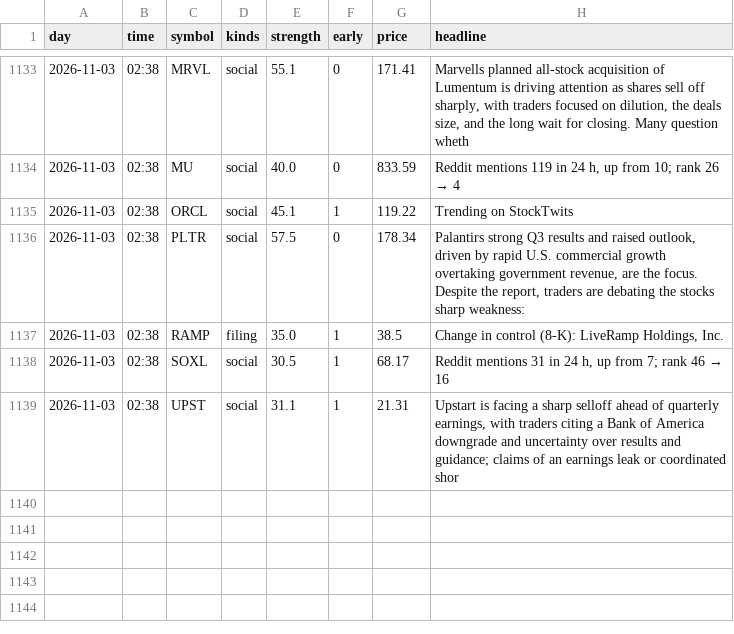
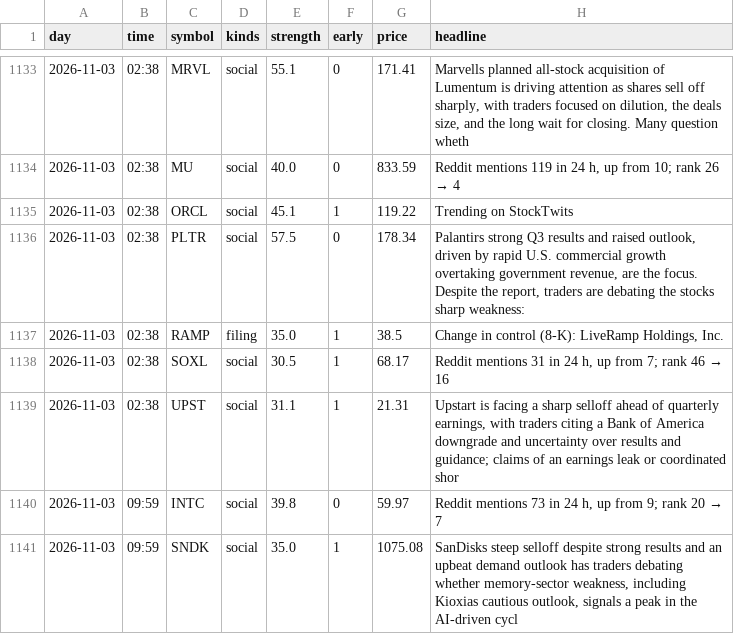
Before and after one commit to jwill736/market-tracker, a CSV file: early_calls.csv, drawn as a sheet; only a part is shown, gaps mark what is left out.

```diff
--- a/early_calls.csv
+++ b/early_calls.csv
@@ -1139 +1139,3 @@ day,time,symbol,kinds,strength,early,price,headline
 2026-11-03,02:38,UPST,social,31.1,1,21.31,"Upstart is facing a sharp selloff ahead of quarterly earnings, with traders citing a Bank of America downgrade and uncertainty over results and guidance; claims of an earnings leak or coordinated shor"
+2026-11-03,09:59,INTC,social,39.8,0,59.97,"Reddit mentions 73 in 24 h, up from 9; rank 20 → 7"
+2026-11-03,09:59,SNDK,social,35.0,1,1075.08,"SanDisks steep selloff despite strong results and an upbeat demand outlook has traders debating whether memory-sector weakness, including Kioxias cautious outlook, signals a peak in the AI-driven cycl"
```
